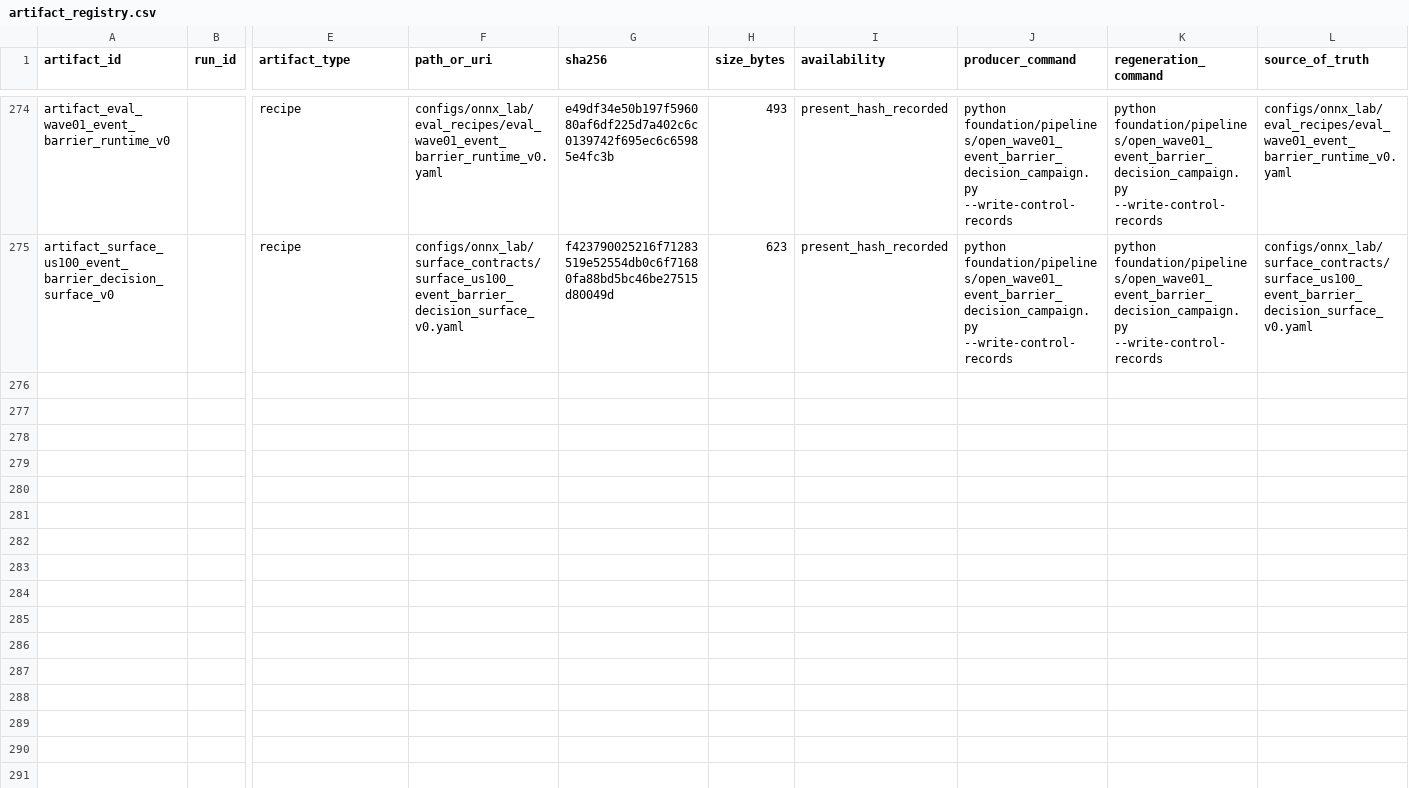
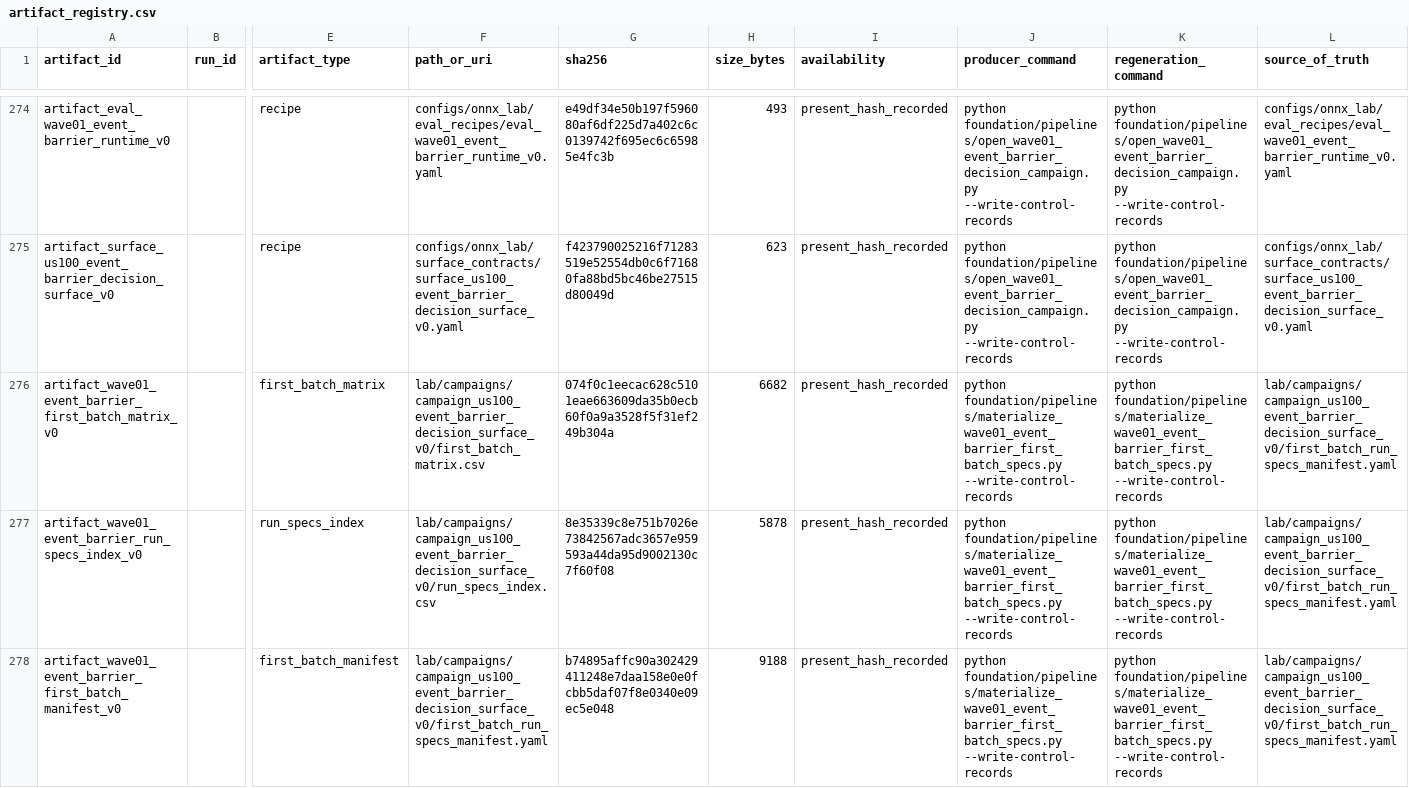
Before and after one commit to Minki-Trader/Project_SpaceSonar_X, a CSV file: docs/registers/artifact_registry.csv, drawn as a sheet; only a part is shown, gaps mark what is left out; rows hold the shown columns only; the diff covers the shown part only; the diff names each change by its address in the sheet, - before the commit and + after, or states it on an @@ line.

Commit message:
Materialize Wave01 event barrier first batch specs

```diff
--- a/docs/registers/artifact_registry.csv
+++ b/docs/registers/artifact_registry.csv
+row 276: artifact_wave01_event_barrier_first_batch_matrix_v0 |  | first_batch_matrix | lab/campaigns/campaign_us100_event_barrier_decision_surface_v0/first_batch_matrix.csv | 074f0c1eecac628c5101eae663609da35b0ecb60f0a9a3528f5f31ef249b304a | 6682 | present_hash_recorded | python foundation/pipelines/materialize_wave01_event_barrier_first_batch_specs.py --write-control-records | python foundation/pipelines/materialize_wave01_event_barrier_first_batch_specs.py --write-control-records | lab/campaigns/campaign_us100_event_barrier_decision_surface_v0/first_batch_run_specs_manifest.yaml
+row 277: artifact_wave01_event_barrier_run_specs_index_v0 |  | run_specs_index | lab/campaigns/campaign_us100_event_barrier_decision_surface_v0/run_specs_index.csv | 8e35339c8e751b7026e73842567adc3657e959593a44da95d9002130c7f60f08 | 5878 | present_hash_recorded | python foundation/pipelines/materialize_wave01_event_barrier_first_batch_specs.py --write-control-records | python foundation/pipelines/materialize_wave01_event_barrier_first_batch_specs.py --write-control-records | lab/campaigns/campaign_us100_event_barrier_decision_surface_v0/first_batch_run_specs_manifest.yaml
+row 278: artifact_wave01_event_barrier_first_batch_manifest_v0 |  | first_batch_manifest | lab/campaigns/campaign_us100_event_barrier_decision_surface_v0/first_batch_run_specs_manifest.yaml | b74895affc90a302429411248e7daa158e0e0fcbb5daf07f8e0340e09ec5e048 | 9188 | present_hash_recorded | python foundation/pipelines/materialize_wave01_event_barrier_first_batch_specs.py --write-control-records | python foundation/pipelines/materialize_wave01_event_barrier_first_batch_specs.py --write-control-records | lab/campaigns/campaign_us100_event_barrier_decision_surface_v0/first_batch_run_specs_manifest.yaml
```
Also changed, not shown: 2 added rows and 12 edited cells elsewhere in this file, docs/registers/campaign_registry.csv, docs/registers/goal_registry.csv, 28 other files.
